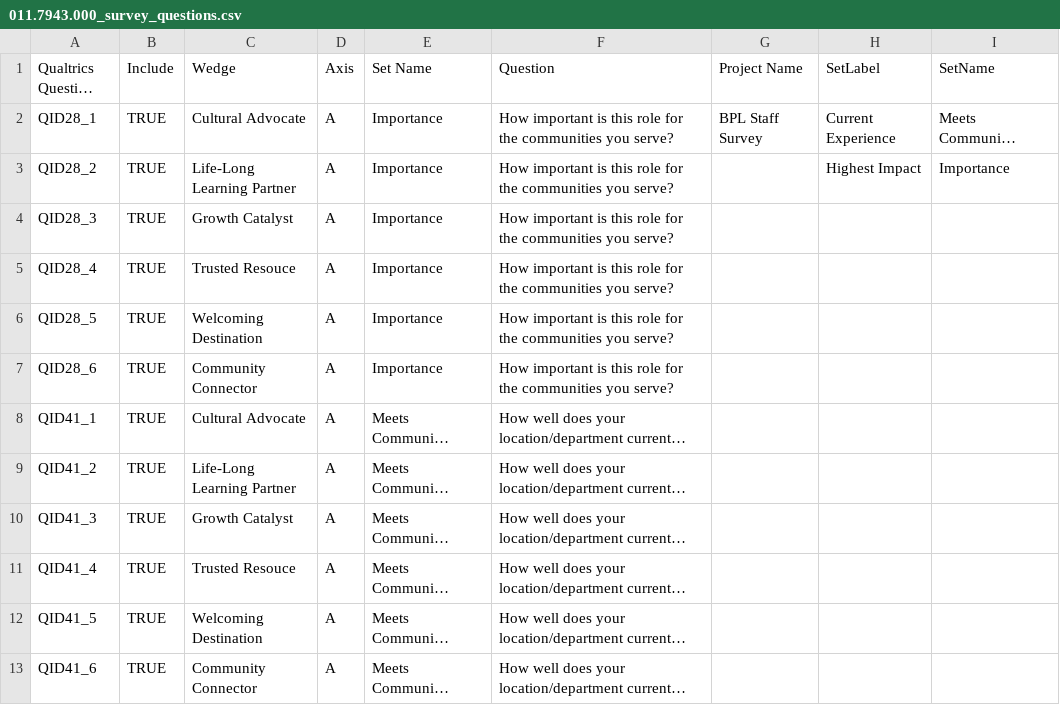
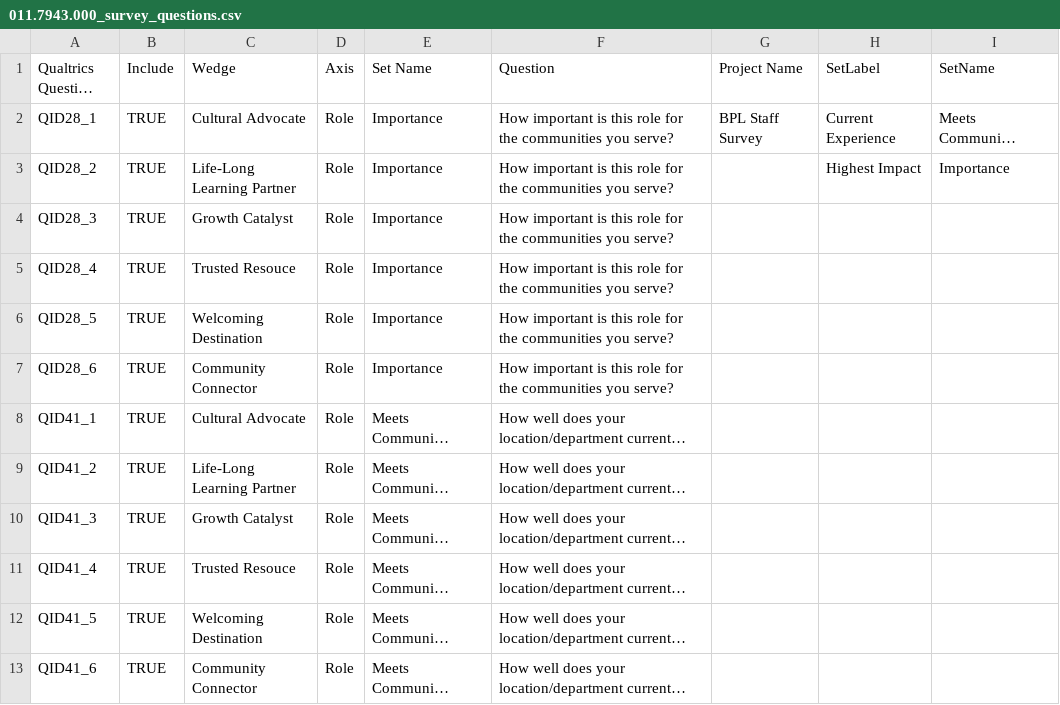
Before and after one commit to strategylab/library, a CSV file: data/011.7943.000/011.7943.000_survey_questions.csv, drawn as a sheet; long unchanged cells end in …; the diff names each change by its address in the sheet, - before the commit and + after, or states it on an @@ line.

Commit message:
fixed issue with having multiple axis with the same name

```diff
--- a/data/011.7943.000/011.7943.000_survey_questions.csv
+++ b/data/011.7943.000/011.7943.000_survey_questions.csv
-D2:D13 (Axis): A
+D2:D13 (Axis): Role
```
Also changed, not shown: 2 other files.
